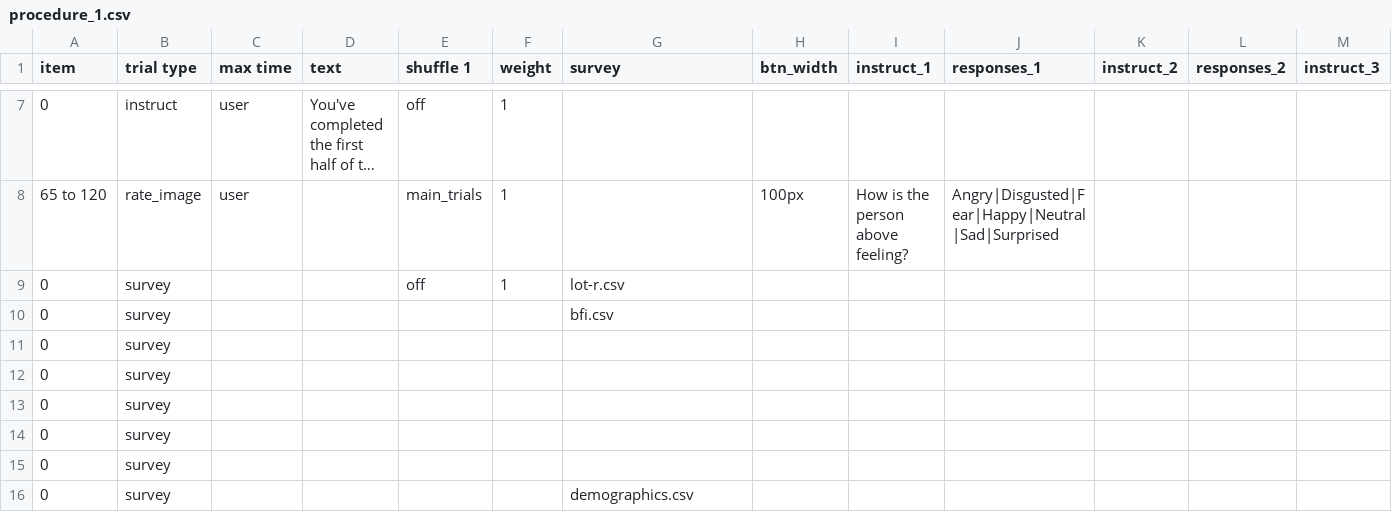
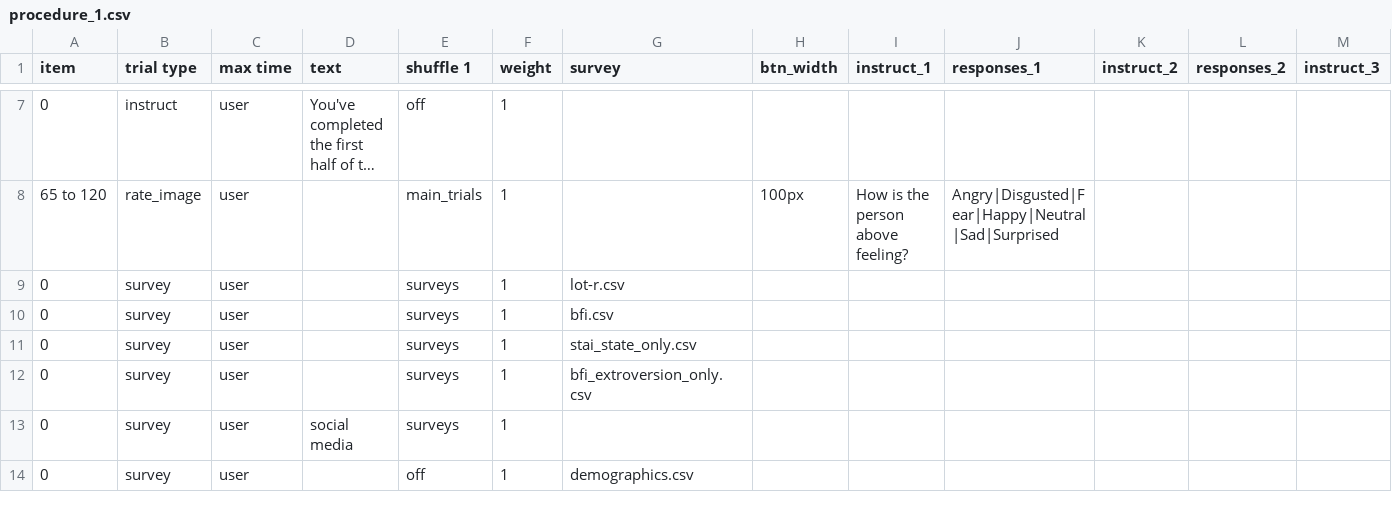
Before and after one commit to haffey-studies/py2rm-2021, a CSV file: web/User/Experiments/2021-spring/procedure_1.csv, drawn as a sheet; only a part is shown, gaps mark what is left out; long unchanged cells end in …; removed rows and columns are numbered as before the commit, all else as after; rows hold the shown columns only; the diff names each change by its address in the sheet, - before the commit and + after, or states it on an @@ line.

Commit message:
everything except social media survey, right?

```diff
--- a/web/User/Experiments/2021-spring/procedure_1.csv
+++ b/web/User/Experiments/2021-spring/procedure_1.csv
-C9:C13 (max time): (empty)
+C9:C13 (max time): user
-E9 (shuffle 1): off
+E9 (shuffle 1): surveys
-E10:E13 (shuffle 1): (empty)
+E10:E13 (shuffle 1): surveys
-F10:F13 (weight): (empty)
+F10:F13 (weight): 1
-G11 (survey): (empty)
+G11 (survey): stai_state_only.csv
-G12 (survey): (empty)
+G12 (survey): bfi_extroversion_only.csv
-D13 (text): (empty)
+D13 (text): social media
-row 14: 0 | survey
-row 15: 0 | survey
-C14 (max time): (empty)
+C14 (max time): user
-E14 (shuffle 1): (empty)
+E14 (shuffle 1): off
-F14 (weight): (empty)
+F14 (weight): 1
```
Also changed, not shown: 5 other files.
